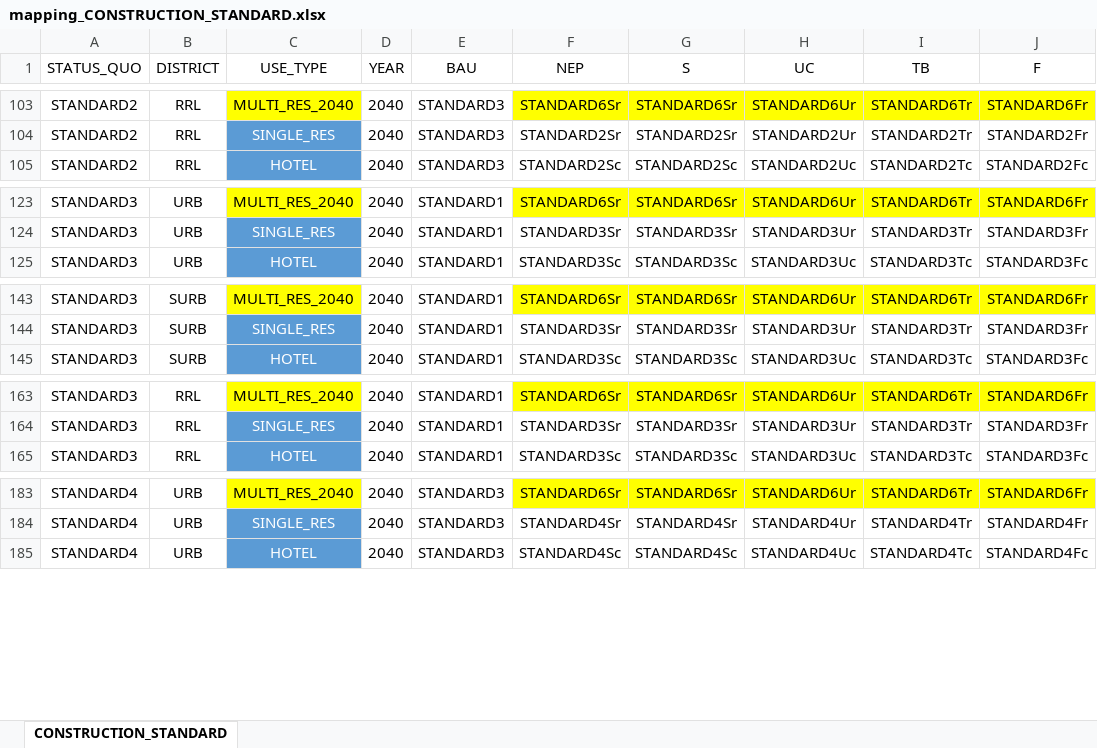
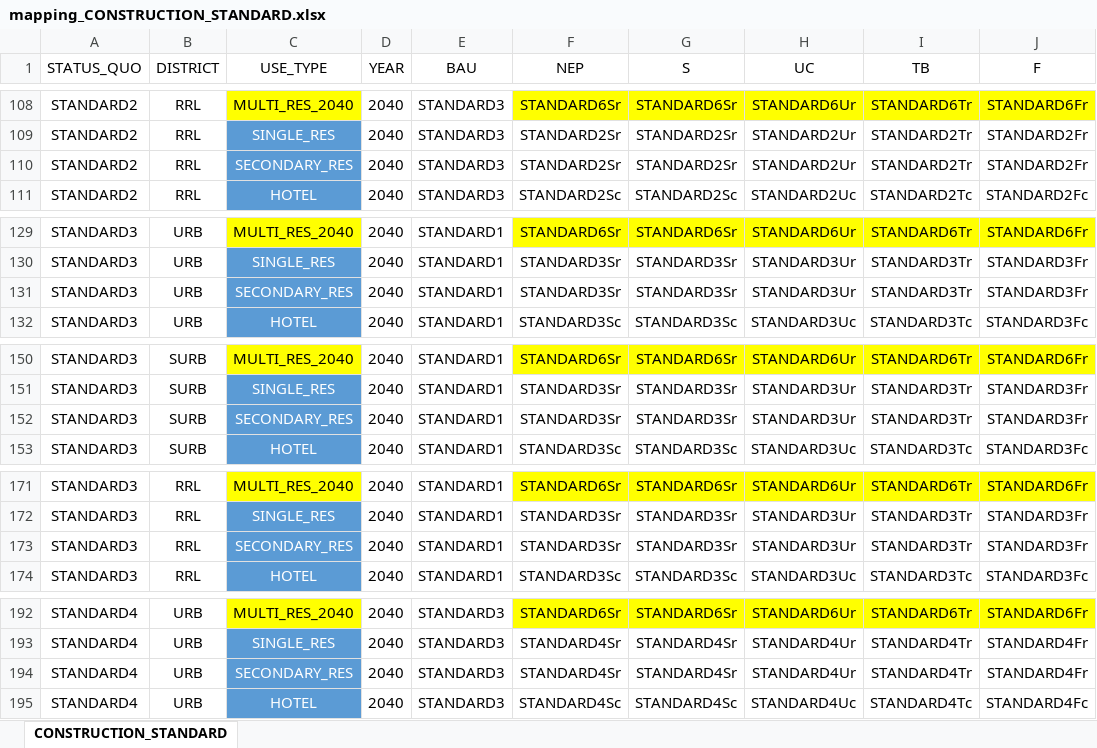
Before and after one commit to architecture-building-systems/cea-remap-ville-plugin, an Excel workbook: remap_ville_plugin/mapping_CONSTRUCTION_STANDARD.xlsx, sheet CONSTRUCTION_STANDARD, drawn as a sheet; only a part is shown, gaps mark what is left out; values as stored, in another font and other column widths than the file's, no borders; the diff covers the shown part only; the diff names each change by its address in the sheet, - before the commit and + after, or states it on an @@ line.

Commit message:
Updated to add secondary res for Airolo

```diff
--- a/remap_ville_plugin/mapping_CONSTRUCTION_STANDARD.xlsx (sheet CONSTRUCTION_STANDARD)
+++ b/remap_ville_plugin/mapping_CONSTRUCTION_STANDARD.xlsx (sheet CONSTRUCTION_STANDARD)
+row 110: STANDARD2 | RRL | SECONDARY_RES | 2040 | STANDARD3 | STANDARD2Sr | STANDARD2Sr | STANDARD2Ur | STANDARD2Tr | STANDARD2Fr
+row 131: STANDARD3 | URB | SECONDARY_RES | 2040 | STANDARD1 | STANDARD3Sr | STANDARD3Sr | STANDARD3Ur | STANDARD3Tr | STANDARD3Fr
+row 152: STANDARD3 | SURB | SECONDARY_RES | 2040 | STANDARD1 | STANDARD3Sr | STANDARD3Sr | STANDARD3Ur | STANDARD3Tr | STANDARD3Fr
+row 173: STANDARD3 | RRL | SECONDARY_RES | 2040 | STANDARD1 | STANDARD3Sr | STANDARD3Sr | STANDARD3Ur | STANDARD3Tr | STANDARD3Fr
+row 194: STANDARD4 | URB | SECONDARY_RES | 2040 | STANDARD3 | STANDARD4Sr | STANDARD4Sr | STANDARD4Ur | STANDARD4Tr | STANDARD4Fr
```
Also changed, not shown: 31 added rows elsewhere in this sheet, formulas that keep their value.
